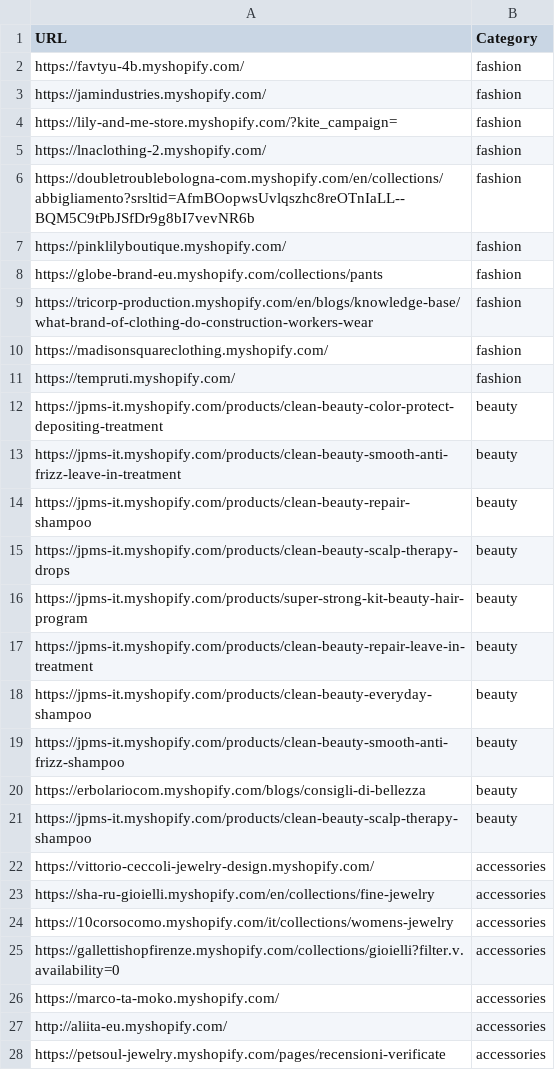
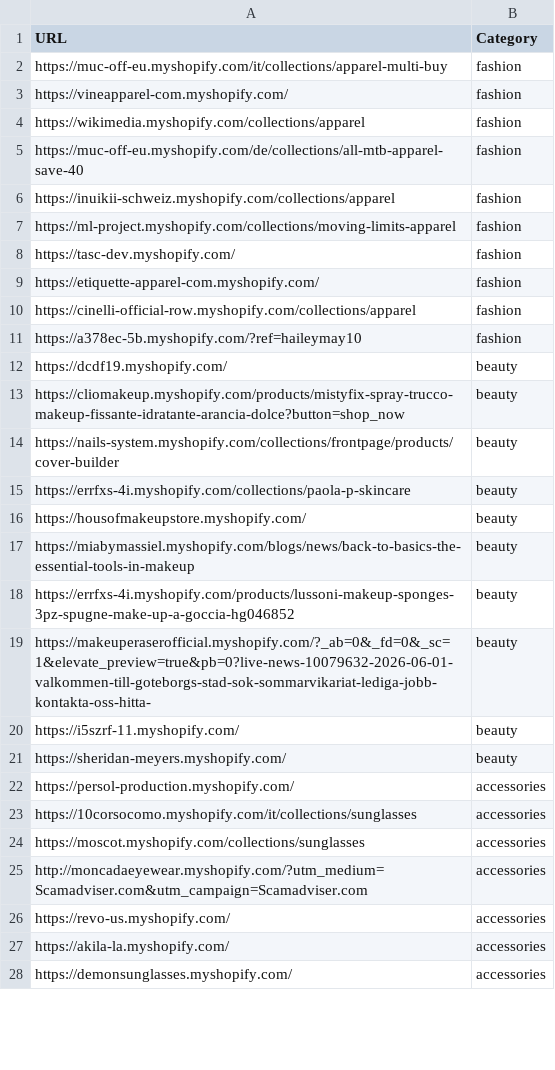
Before and after one commit to LOOKALIKE-AI/Leads, a CSV file: brands.csv, drawn as a sheet; only a part is shown; the diff covers the shown part only.

```diff
--- a/brands.csv
+++ b/brands.csv
@@ -1,28 +1,28 @@
 URL,Category
-https://favtyu-4b.myshopify.com/,fashion
-https://jamindustries.myshopify.com/,fashion
-https://lily-and-me-store.myshopify.com/?kite_campaign=,fashion
-https://lnaclothing-2.myshopify.com/,fashion
-https://doubletroublebologna-com.myshopify.com/en/collections/abbigliamento?srsltid=AfmBOopwsUvlqszhc8reOTnIaLL--BQM5C9tPbJSfDr9g8bI7vevNR6b,fashion
-https://pinklilyboutique.myshopify.com/,fashion
-https://globe-brand-eu.myshopify.com/collections/pants,fashion
-https://tricorp-production.myshopify.com/en/blogs/knowledge-base/what-brand-of-clothing-do-construction-workers-wear,fashion
-https://madisonsquareclothing.myshopify.com/,fashion
-https://tempruti.myshopify.com/,fashion
-https://jpms-it.myshopify.com/products/clean-beauty-color-protect-depositing-treatment,beauty
-https://jpms-it.myshopify.com/products/clean-beauty-smooth-anti-frizz-leave-in-treatment,beauty
-https://jpms-it.myshopify.com/products/clean-beauty-repair-shampoo,beauty
-https://jpms-it.myshopify.com/products/clean-beauty-scalp-therapy-drops,beauty
-https://jpms-it.myshopify.com/products/super-strong-kit-beauty-hair-program,beauty
-https://jpms-it.myshopify.com/products/clean-beauty-repair-leave-in-treatment,beauty
-https://jpms-it.myshopify.com/products/clean-beauty-everyday-shampoo,beauty
-https://jpms-it.myshopify.com/products/clean-beauty-smooth-anti-frizz-shampoo,beauty
-https://erbolariocom.myshopify.com/blogs/consigli-di-bellezza,beauty
-https://jpms-it.myshopify.com/products/clean-beauty-scalp-therapy-shampoo,beauty
-https://vittorio-ceccoli-jewelry-design.myshopify.com/,accessories
-https://sha-ru-gioielli.myshopify.com/en/collections/fine-jewelry,accessories
-https://10corsocomo.myshopify.com/it/collections/womens-jewelry,accessories
-https://gallettishopfirenze.myshopify.com/collections/gioielli?filter.v.availability=0,accessories
-https://marco-ta-moko.myshopify.com/,accessories
-http://aliita-eu.myshopify.com/,accessories
-https://petsoul-jewelry.myshopify.com/pages/recensioni-verificate,accessories
+https://muc-off-eu.myshopify.com/it/collections/apparel-multi-buy,fashion
+https://vineapparel-com.myshopify.com/,fashion
+https://wikimedia.myshopify.com/collections/apparel,fashion
+https://muc-off-eu.myshopify.com/de/collections/all-mtb-apparel-save-40,fashion
+https://inuikii-schweiz.myshopify.com/collections/apparel,fashion
+https://ml-project.myshopify.com/collections/moving-limits-apparel,fashion
+https://tasc-dev.myshopify.com/,fashion
+https://etiquette-apparel-com.myshopify.com/,fashion
+https://cinelli-official-row.myshopify.com/collections/apparel,fashion
+https://a378ec-5b.myshopify.com/?ref=haileymay10,fashion
+https://dcdf19.myshopify.com/,beauty
+https://cliomakeup.myshopify.com/products/mistyfix-spray-trucco-makeup-fissante-idratante-arancia-dolce?button=shop_now,beauty
+https://nails-system.myshopify.com/collections/frontpage/products/cover-builder,beauty
+https://errfxs-4i.myshopify.com/collections/paola-p-skincare,beauty
+https://housofmakeupstore.myshopify.com/,beauty
+https://miabymassiel.myshopify.com/blogs/news/back-to-basics-the-essential-tools-in-makeup,beauty
+https://errfxs-4i.myshopify.com/products/lussoni-makeup-sponges-3pz-spugne-make-up-a-goccia-hg046852,beauty
+https://makeuperaserofficial.myshopify.com/?_ab=0&_fd=0&_sc=1&elevate_preview=true&pb=0?live-news-10079632-2026-06-01-valkommen-till-goteborgs-stad-sok-sommarvikariat-lediga-jobb-kontakta-oss-hitta-,beauty
+https://i5szrf-11.myshopify.com/,beauty
+https://sheridan-meyers.myshopify.com/,beauty
+https://persol-production.myshopify.com/,accessories
+https://10corsocomo.myshopify.com/it/collections/sunglasses,accessories
+https://moscot.myshopify.com/collections/sunglasses,accessories
+http://moncadaeyewear.myshopify.com/?utm_medium=Scamadviser.com&utm_campaign=Scamadviser.com,accessories
+https://revo-us.myshopify.com/,accessories
+https://akila-la.myshopify.com/,accessories
+https://demonsunglasses.myshopify.com/,accessories
```
Also changed, not shown: 13 edited cells elsewhere in this file, leads.csv.
